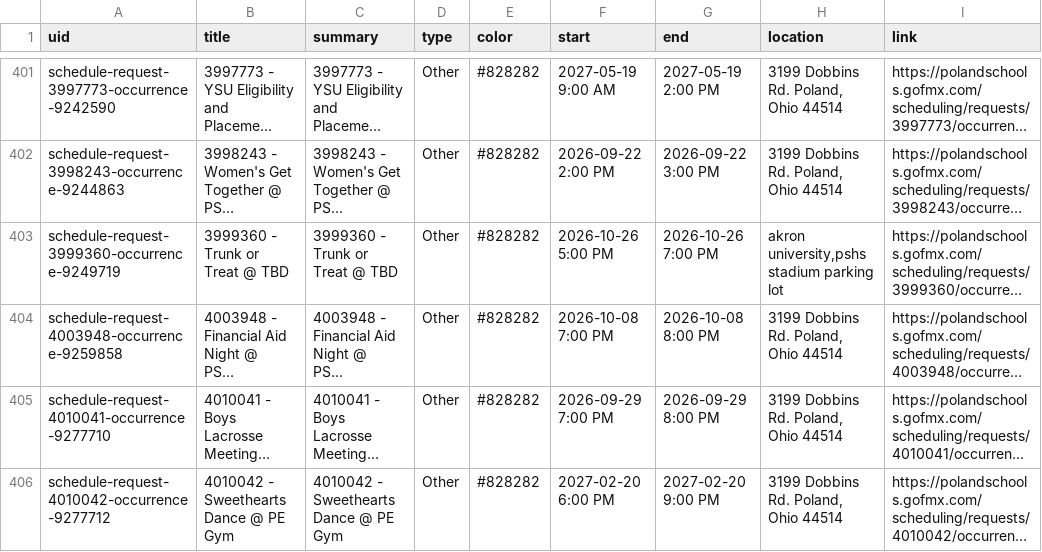
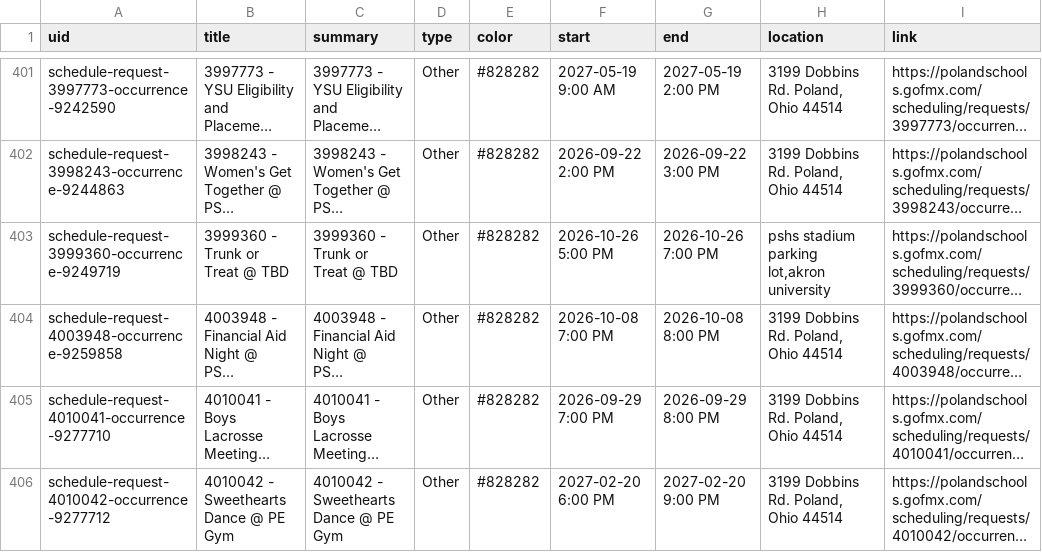
Before and after one commit to nruggieri-poland/calendar, a CSV file: output/events.csv, drawn as a sheet; only a part is shown, gaps mark what is left out; long unchanged cells end in …; the diff names each change by its address in the sheet, - before the commit and + after, or states it on an @@ line.

```diff
--- a/output/events.csv
+++ b/output/events.csv
-H403 (location): akron university,pshs stadium parking lot
+H403 (location): pshs stadium parking lot,akron university
```
Also changed, not shown: 3 other files.
